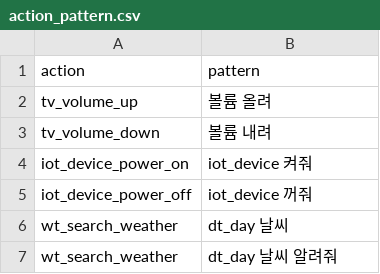
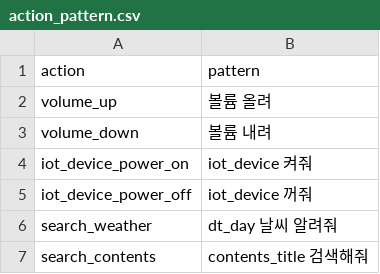
Before and after one commit to kisa036/mini_nlp, a CSV file: action_pattern.csv, drawn as a sheet.

```diff
--- a/action_pattern.csv
+++ b/action_pattern.csv
@@ -1,7 +1,7 @@
 action,pattern
-tv_volume_up,볼륨 올려
-tv_volume_down,볼륨 내려
+volume_up,볼륨 올려
+volume_down,볼륨 내려
 iot_device_power_on,iot_device 켜줘
 iot_device_power_off,iot_device 꺼줘
-wt_search_weather,dt_day 날씨
-wt_search_weather,dt_day 날씨 알려줘
+search_weather,dt_day 날씨 알려줘
+search_contents,contents_title 검색해줘
```
Also changed, not shown: 2 other files.
